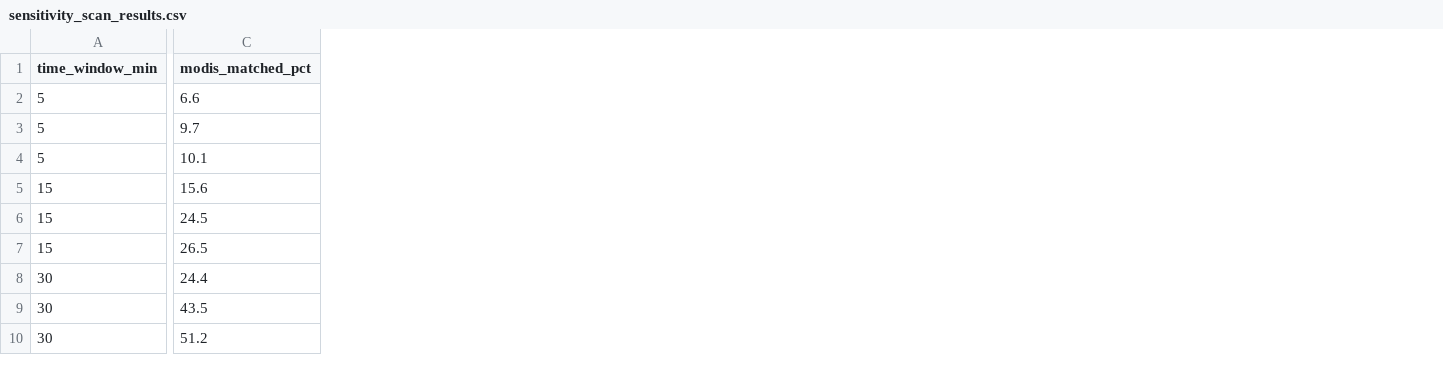
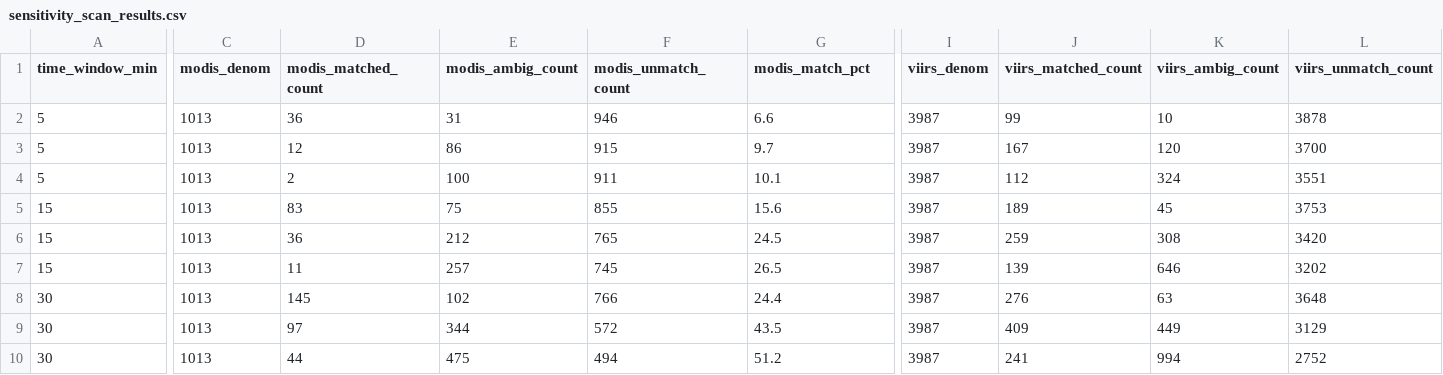
Before and after one commit to Iyyappan-15/SensorScope, a CSV file: docs/sensitivity_scan_results.csv, drawn as a sheet; only a part is shown, gaps mark what is left out; addresses are those after the commit; the diff covers the shown part only; the diff names each change by its address in the sheet, - before the commit and + after, or states it on an @@ line.

```diff
--- a/docs/sensitivity_scan_results.csv
+++ b/docs/sensitivity_scan_results.csv
+column C (modis_denom), rows 2-10: all 1013
+column D (modis_matched_count), rows 2-10: 36 | 12 | 2 | 83 | 36 | 11 | 145 | 97 | 44
+column E (modis_ambig_count), rows 2-10: 31 | 86 | 100 | 75 | 212 | 257 | 102 | 344 | 475
+column F (modis_unmatch_count), rows 2-10: 946 | 915 | 911 | 855 | 765 | 745 | 766 | 572 | 494
+column I (viirs_denom), rows 2-10: all 3987
+column J (viirs_matched_count), rows 2-10: 99 | 167 | 112 | 189 | 259 | 139 | 276 | 409 | 241
+column K (viirs_ambig_count), rows 2-10: 10 | 120 | 324 | 45 | 308 | 646 | 63 | 449 | 994
+column L (viirs_unmatch_count), rows 2-10: 3878 | 3700 | 3551 | 3753 | 3420 | 3202 | 3648 | 3129 | 2752
-G1: modis_matched_pct
+G1: modis_match_pct
```
Also changed, not shown: 1 edited cell elsewhere in this file, 5 other files.
